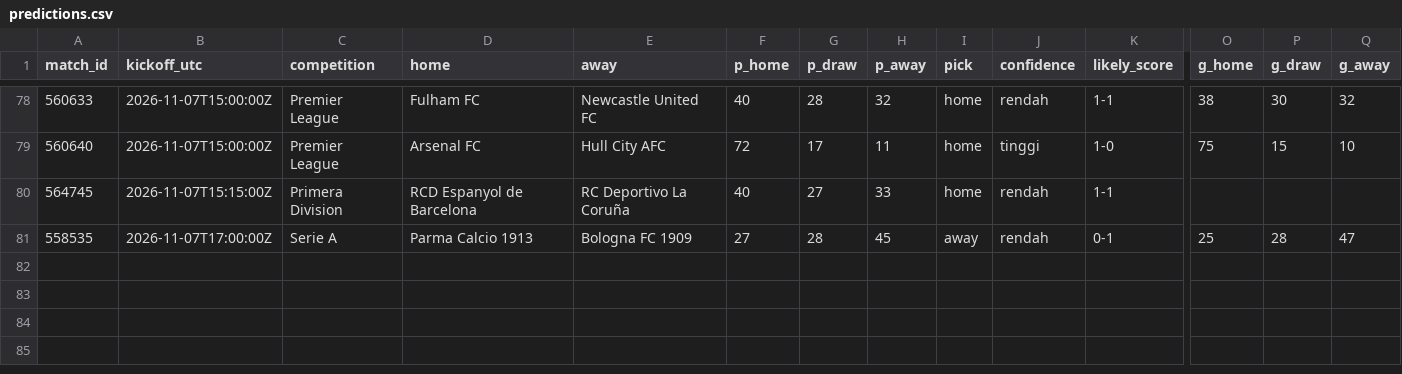
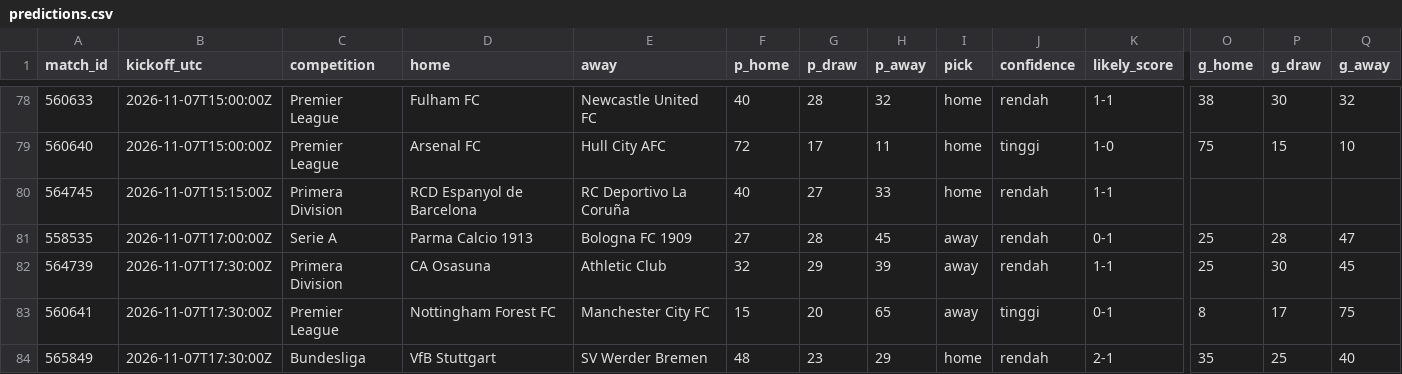
Before and after one commit to Byzx16/football-agent, a CSV file: predictions.csv, drawn as a sheet; only a part is shown, gaps mark what is left out; rows hold the shown columns only; the diff names each change by its address in the sheet, - before the commit and + after, or states it on an @@ line.

```diff
--- a/predictions.csv
+++ b/predictions.csv
+row 82: 564739 | 2026-11-07T17:30:00Z | Primera Division | CA Osasuna | Athletic Club | 32 | 29 | 39 | away | rendah | 1-1 | 25 | 30 | 45
+row 83: 560641 | 2026-11-07T17:30:00Z | Premier League | Nottingham Forest FC | Manchester City FC | 15 | 20 | 65 | away | tinggi | 0-1 | 8 | 17 | 75
+row 84: 565849 | 2026-11-07T17:30:00Z | Bundesliga | VfB Stuttgart | SV Werder Bremen | 48 | 23 | 29 | home | rendah | 2-1 | 35 | 25 | 40
```
Also changed, not shown: 2 other files.
